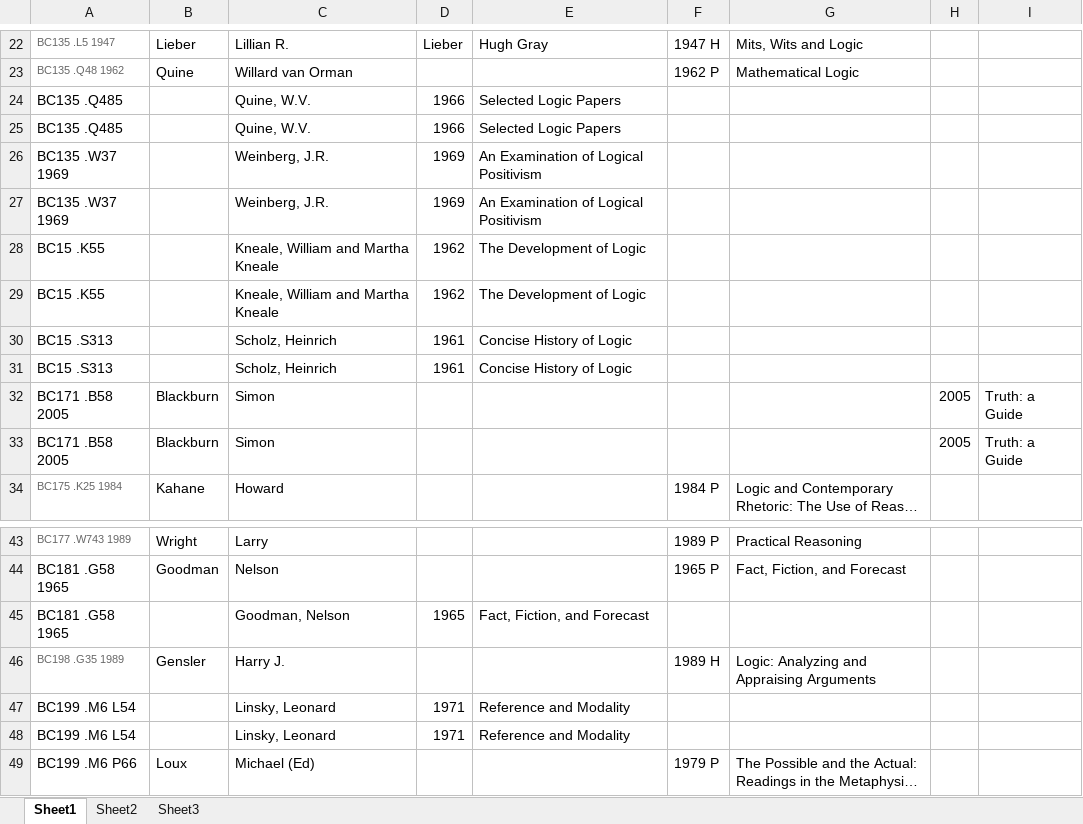
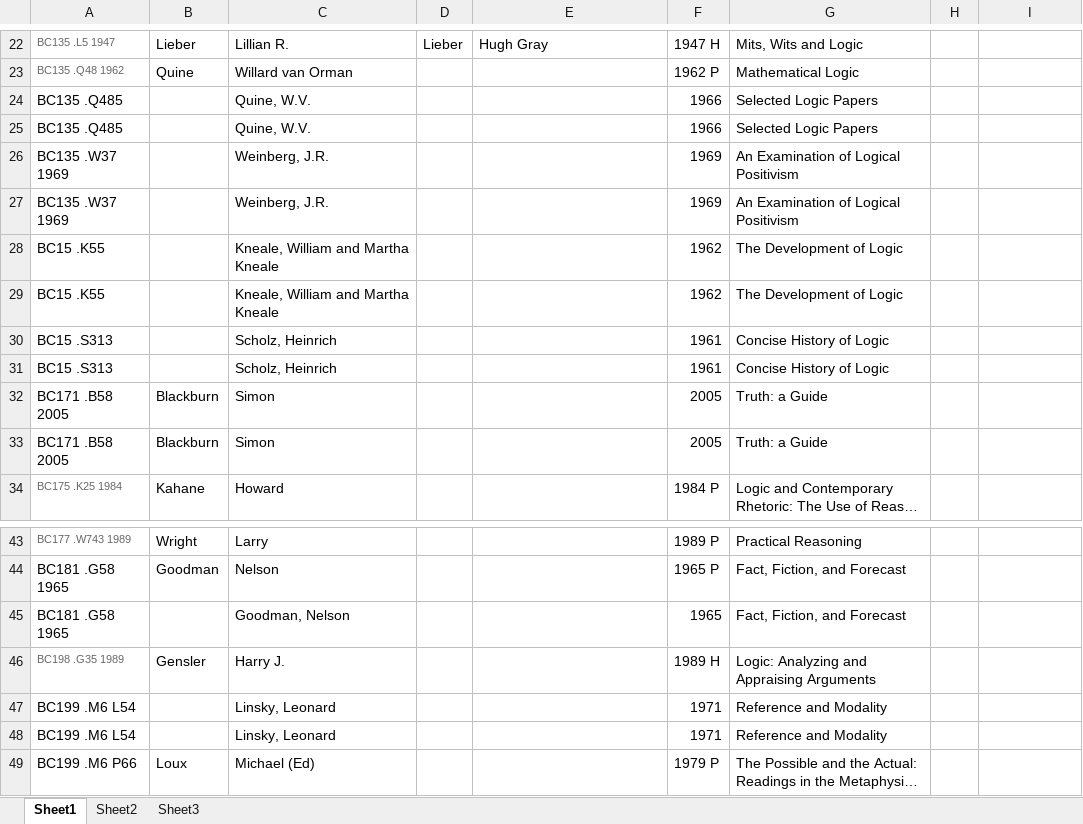
Before and after one commit to banual01/SimLibSort, an Excel workbook: Original Excel Files/BC.xlsx, sheet Sheet1, drawn as a sheet; only a part is shown, gaps mark what is left out; long unchanged cells end in …; values as stored, in another font and other column widths than the file's, no borders; charts and pictures not drawn; the diff names each change by its address in the sheet, - before the commit and + after, or states it on an @@ line.

```diff
--- a/Original Excel Files/BC.xlsx (sheet Sheet1)
+++ b/Original Excel Files/BC.xlsx (sheet Sheet1)
-D24:D25: 1966
+D24:D25: (empty)
-E24:E25: Selected Logic Papers
+E24:E25: (empty)
-F24:F25: (empty)
+F24:F25: 1966
-G24:G25: (empty)
+G24:G25: Selected Logic Papers
-D26:D27: 1969
+D26:D27: (empty)
-E26:E27: An Examination of Logical Positivism
+E26:E27: (empty)
-F26:F27: (empty)
+F26:F27: 1969
-G26:G27: (empty)
+G26:G27: An Examination of Logical Positivism
-D28:D29: 1962
+D28:D29: (empty)
-E28:E29: The Development of Logic
+E28:E29: (empty)
-F28:F29: (empty)
+F28:F29: 1962
-G28:G29: (empty)
+G28:G29: The Development of Logic
-D30:D31: 1961
+D30:D31: (empty)
-E30:E31: Concise History of Logic
+E30:E31: (empty)
-F30:F31: (empty)
+F30:F31: 1961
-G30:G31: (empty)
+G30:G31: Concise History of Logic
-F32:F33: (empty)
+F32:F33: 2005
-G32:G33: (empty)
+G32:G33: Truth: a Guide
-H32:H33: 2005
+H32:H33: (empty)
-I32:I33: Truth: a Guide
+I32:I33: (empty)
-D45: 1965
+D45: (empty)
-E45: Fact, Fiction, and Forecast
+E45: (empty)
-F45: (empty)
+F45: 1965
-G45: (empty)
+G45: Fact, Fiction, and Forecast
-D47:D48: 1971
+D47:D48: (empty)
-E47:E48: Reference and Modality
+E47:E48: (empty)
-F47:F48: (empty)
+F47:F48: 1971
-G47:G48: (empty)
+G47:G48: Reference and Modality
```
Also changed, not shown: charts or pictures, Original Excel Files/A.xlsx, Original Excel Files/B.xlsx, 9 other files.
